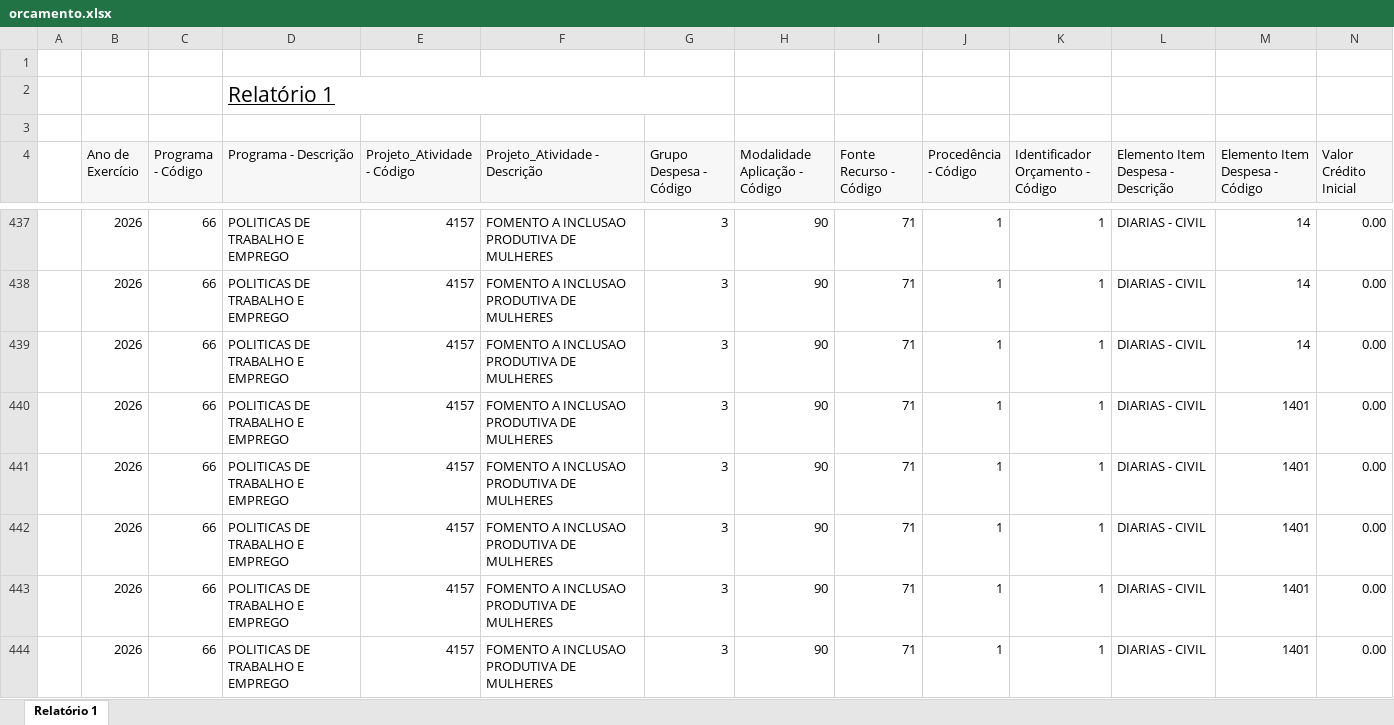
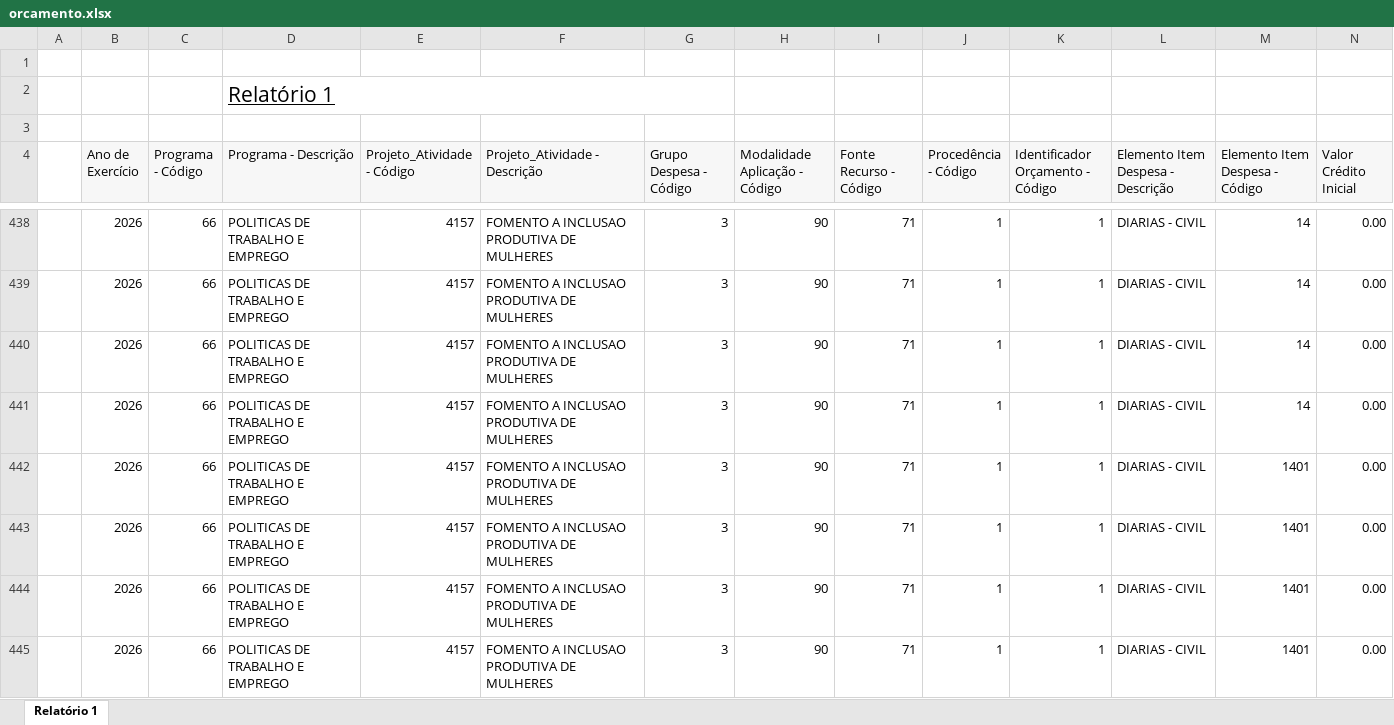
Before and after one commit to feasmg/painel_feasmg, an Excel workbook: orcamento.xlsx, sheet Relatório 1, drawn as a sheet; only a part is shown, gaps mark what is left out; the shorter side is filled out with more unchanged rows; values as stored, in another font and other column widths than the file's, no borders; rows hold the shown columns only; the diff covers the shown part only; the diff names each change by its address in the sheet, - before the commit and + after, or states it on an @@ line.

```diff
--- a/orcamento.xlsx (sheet Relatório 1)
+++ b/orcamento.xlsx (sheet Relatório 1)
+row 441:  | 2026 | 66 | POLITICAS DE TRABALHO E EMPREGO | 4157 | FOMENTO A INCLUSAO PRODUTIVA DE MULHERES | 3 | 90 | 71 | 1 | 1 | DIARIAS - CIVIL | 14 | 0.00
```
Also changed, not shown: 13 added rows and 19 edited cells elsewhere in this sheet.
